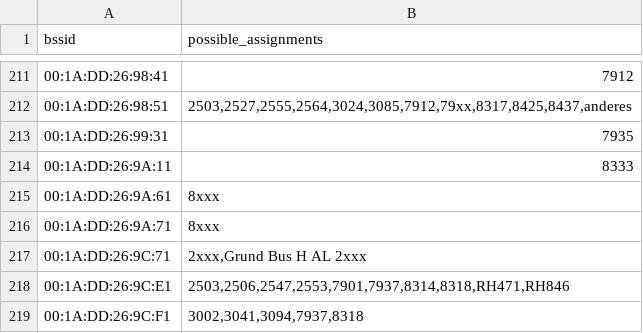
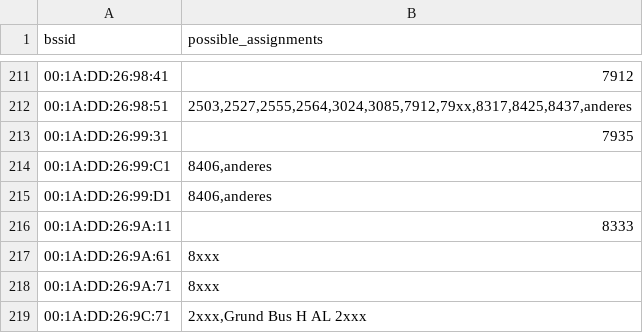
Before and after one commit to MrKrisKrisu/Public-transport-tracking-data, a CSV file: unsorted assignments.csv, drawn as a sheet; only a part is shown, gaps mark what is left out; the shorter side is filled out with more unchanged rows.

Commit message:
database dump 1595541622

```diff
--- a/unsorted assignments.csv
+++ b/unsorted assignments.csv
@@ -213,2 +213,4 @@ bssid,possible_assignments
 00:1A:DD:26:99:31,7935
+00:1A:DD:26:99:C1,"8406,anderes"
+00:1A:DD:26:99:D1,"8406,anderes"
 00:1A:DD:26:9A:11,8333
```
